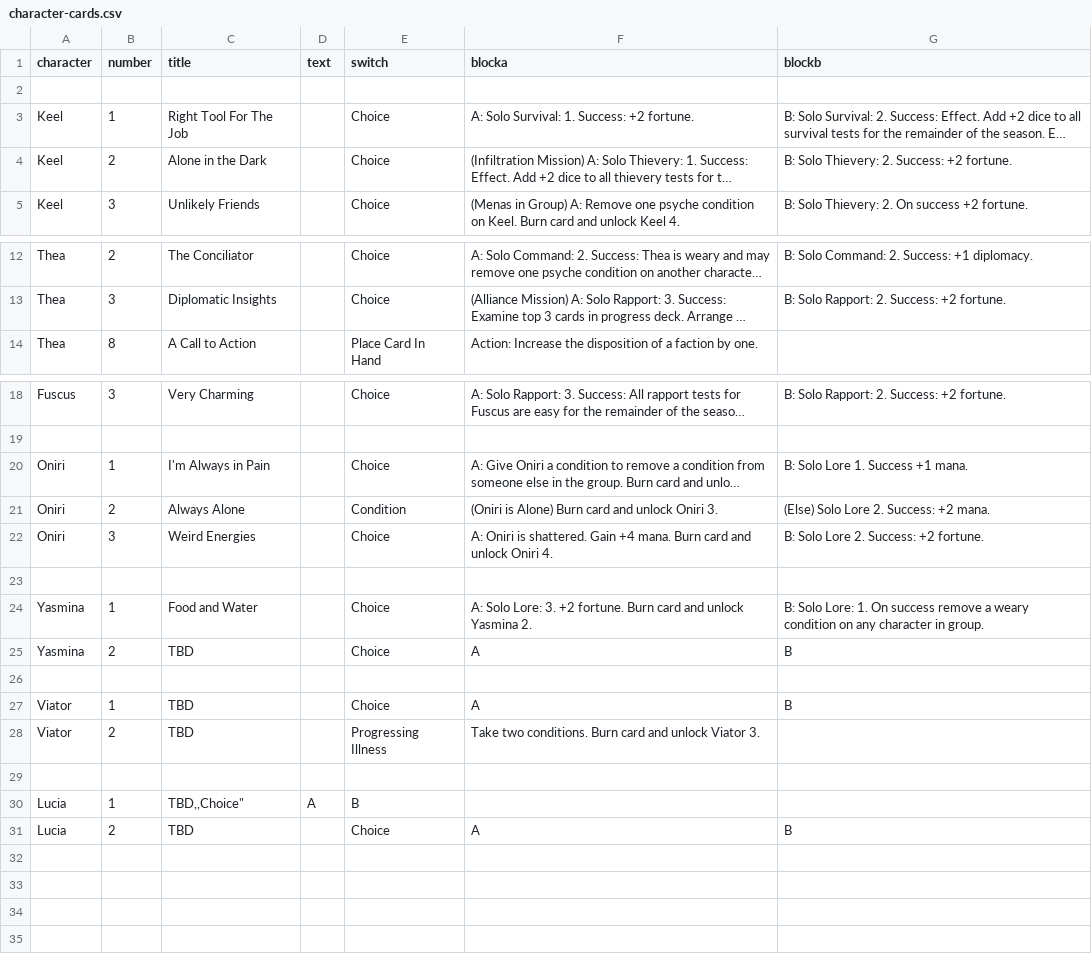
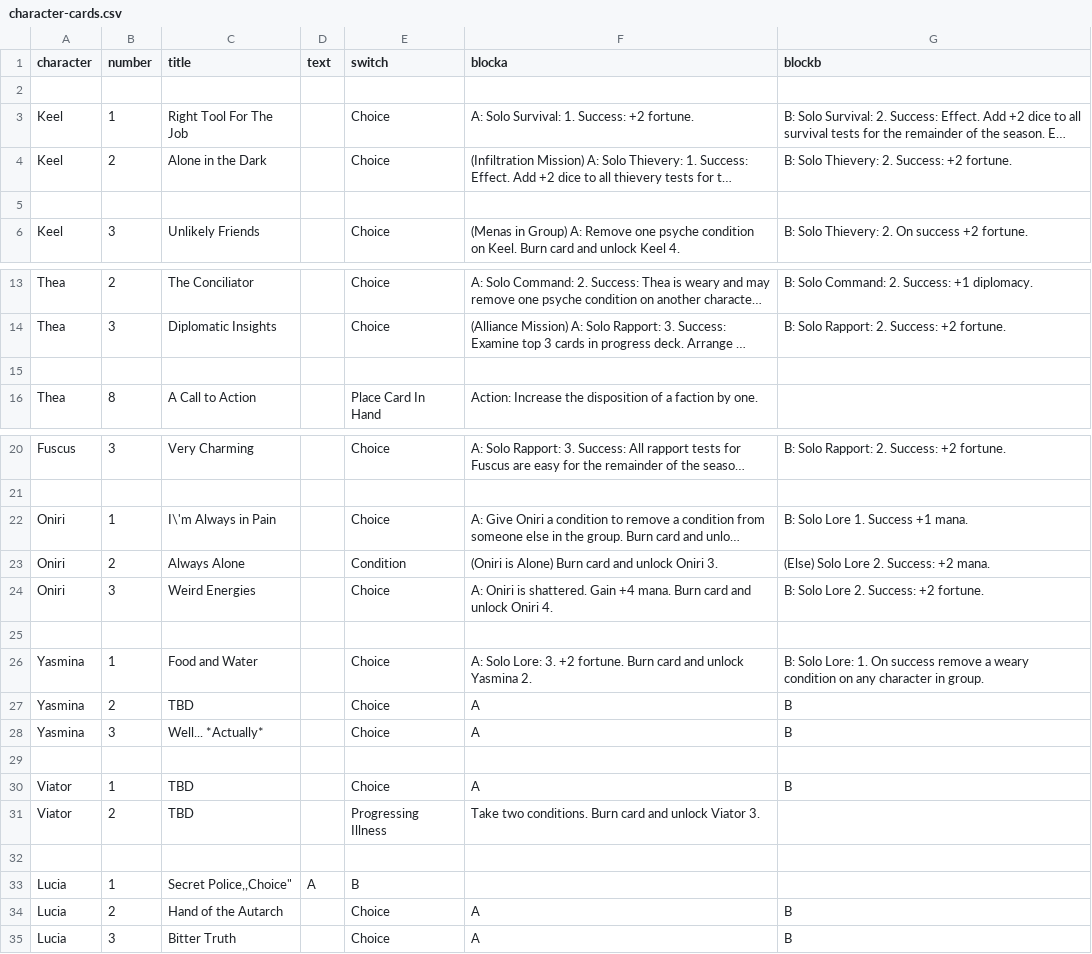
Before and after one commit to ziapeltagames/six-winters, a CSV file: csv/character-cards.csv, drawn as a sheet; only a part is shown, gaps mark what is left out; long unchanged cells end in …; addresses are those after the commit; the diff names each change by its address in the sheet, - before the commit and + after, or states it on an @@ line.

```diff
--- a/csv/character-cards.csv
+++ b/csv/character-cards.csv
+row 5: (empty)
+row 15: (empty)
-C22 (title): I'm Always in Pain
+C22 (title): I\'m Always in Pain
+row 28: Yasmina | 3 | Well... *Actually* |  | Choice | A | B
-C33 (title): TBD,,Choice"
+C33 (title): Secret Police,,Choice"
-C34 (title): TBD
+C34 (title): Hand of the Autarch
+row 35: Lucia | 3 | Bitter Truth |  | Choice | A | B
```
Also changed, not shown: csv/developments.csv.
